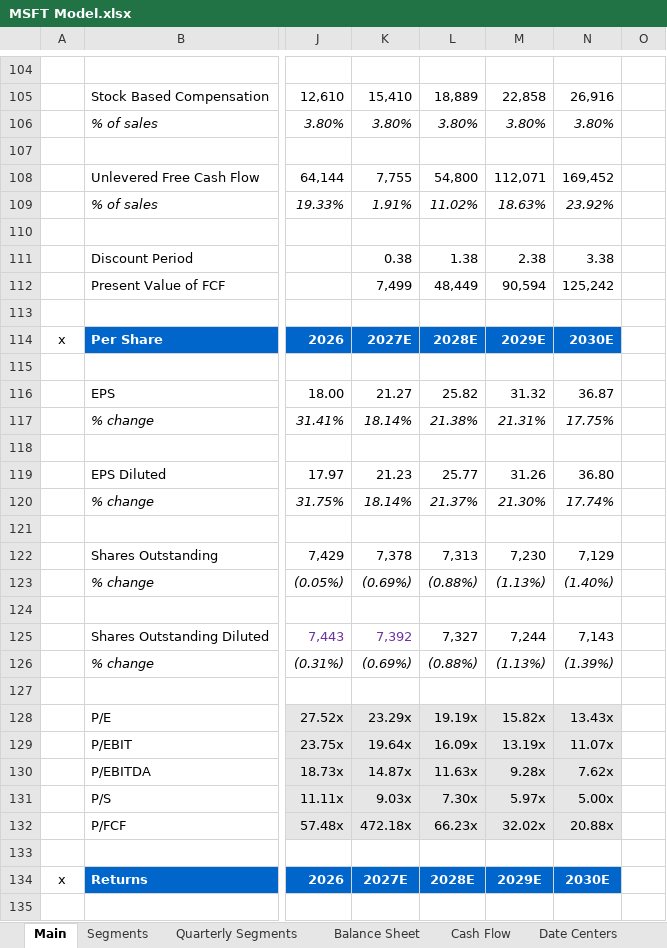
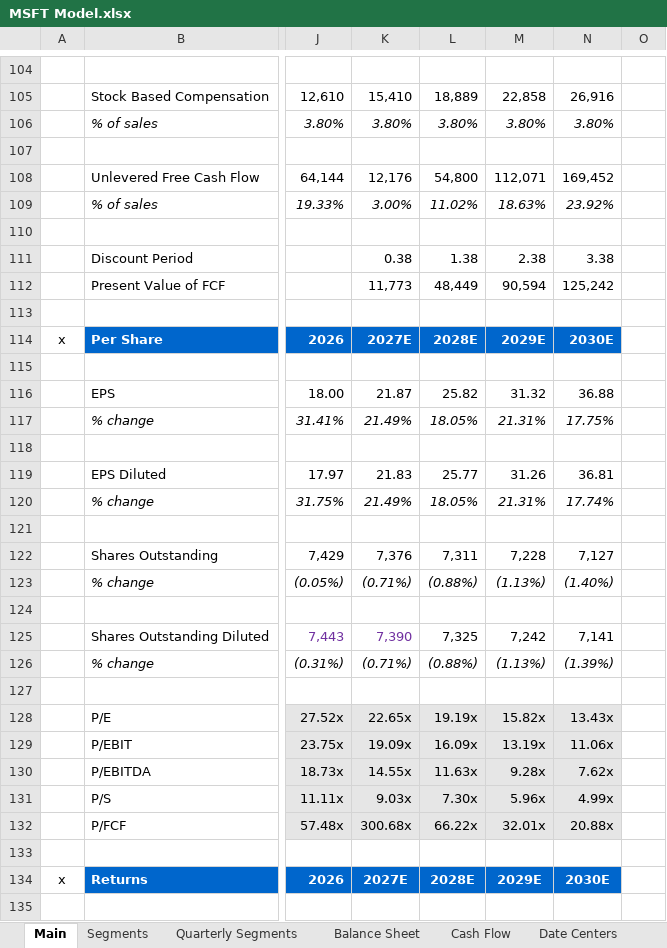
Before and after one commit to abigubi/financial-models, an Excel workbook: MSFT Model.xlsx, sheet Main, drawn as a sheet; only a part is shown, gaps mark what is left out; values as stored, in another font and other column widths than the file's, no borders; charts and pictures not drawn; the diff covers the shown part only; the diff names each change by its address in the sheet, - before the commit and + after, or states it on an @@ line.

```diff
--- a/MSFT Model.xlsx (sheet Main)
+++ b/MSFT Model.xlsx (sheet Main)
-K108: 7,755
+K108: 12,176
-K109: 1.91%
+K109: 3.00%
-K112: 7,499
+K112: 11,773
-K116: 21.27
+K116: 21.87
-N116: 36.87
+N116: 36.88
-K117: 18.14%
+K117: 21.49%
-L117: 21.38%
+L117: 18.05%
-K119: 21.23
+K119: 21.83
-N119: 36.80
+N119: 36.81
-K120: 18.14%
+K120: 21.49%
-L120: 21.37%
+L120: 18.05%
-M120: 21.30%
+M120: 21.31%
-K122: 7,378
+K122: 7,376
-L122: 7,313
+L122: 7,311
-M122: 7,230
+M122: 7,228
-N122: 7,129
+N122: 7,127
-K123: (0.69%)
+K123: (0.71%)
-K125: 7,392
+K125: 7,390
-L125: 7,327
+L125: 7,325
-M125: 7,244
+M125: 7,242
-N125: 7,143
+N125: 7,141
-K126: (0.69%)
+K126: (0.71%)
-K128: 23.29x
+K128: 22.65x
-K129: 19.64x
+K129: 19.09x
-N129: 11.07x
+N129: 11.06x
-K130: 14.87x
+K130: 14.55x
-M131: 5.97x
+M131: 5.96x
-N131: 5.00x
+N131: 4.99x
-K132: 472.18x
+K132: 300.68x
-L132: 66.23x
+L132: 66.22x
-M132: 32.02x
+M132: 32.01x
```
Also changed, not shown: 49 edited cells elsewhere in this sheet, sheet Quarterly Segments, sheet Segments, sheet Balance Sheet, sheet Cash Flow, sheet Extras, formulas that keep their value, hidden cells, charts or pictures.
